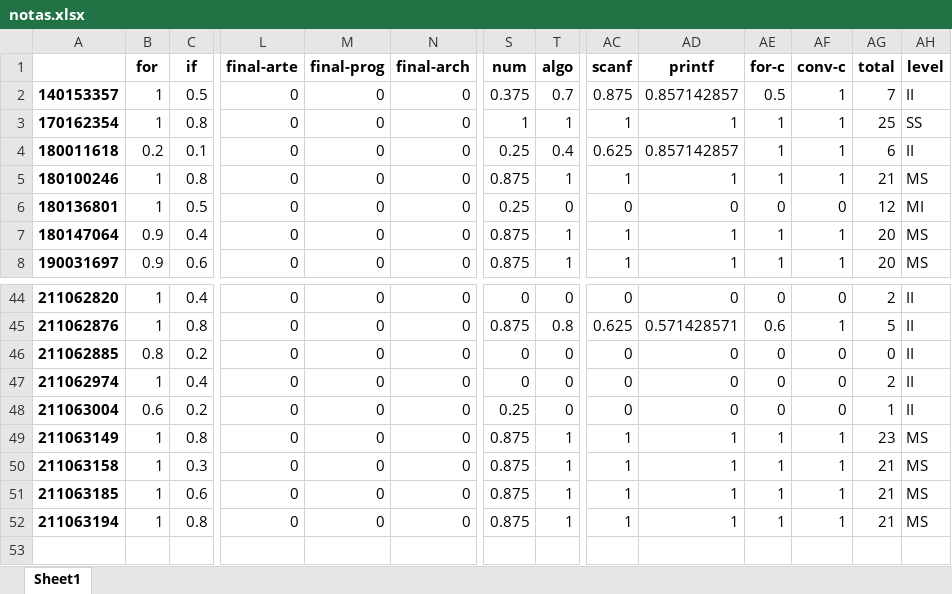
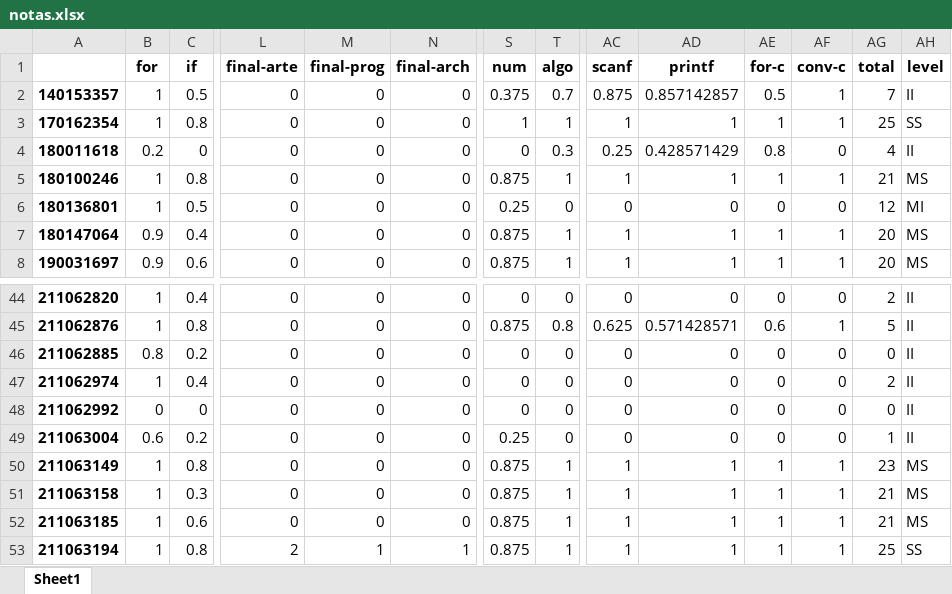
Before and after one commit to fga-apc/2021-2, an Excel workbook: notas.xlsx, sheet Sheet1, drawn as a sheet; only a part is shown, gaps mark what is left out; values as stored, in another font and other column widths than the file's, no borders; addresses are those after the commit; rows hold the shown columns only; the diff names each change by its address in the sheet, - before the commit and + after, or states it on an @@ line.

```diff
--- a/notas.xlsx (sheet Sheet1)
+++ b/notas.xlsx (sheet Sheet1)
-C4 (if): 0.1
+C4 (if): 0
-S4 (num): 0.25
+S4 (num): 0
-T4 (algo): 0.4
+T4 (algo): 0.3
-AC4 (scanf): 0.625
+AC4 (scanf): 0.25
-AD4 (printf): 0.857142857
+AD4 (printf): 0.428571429
-AE4 (for-c): 1
+AE4 (for-c): 0.8
-AF4 (conv-c): 1
+AF4 (conv-c): 0
-AG4 (total): 6
+AG4 (total): 4
+row 48: 211062992 | 0 | 0 | 0 | 0 | 0 | 0 | 0 | 0 | 0 | 0 | 0 | 0 | II
-L53 (final-arte): 0
+L53 (final-arte): 2
-M53 (final-prog): 0
+M53 (final-prog): 1
-N53 (final-arch): 0
+N53 (final-arch): 1
-AG53 (total): 21
+AG53 (total): 25
-AH53 (level): MS
+AH53 (level): SS
```
Also changed, not shown: 34 other files.
